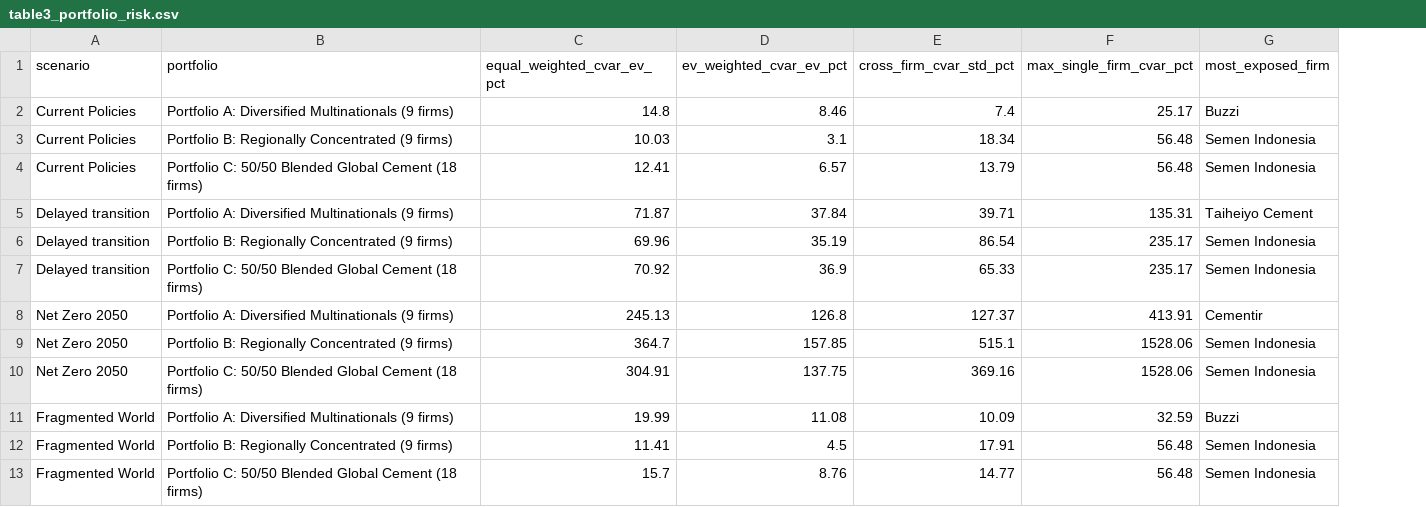
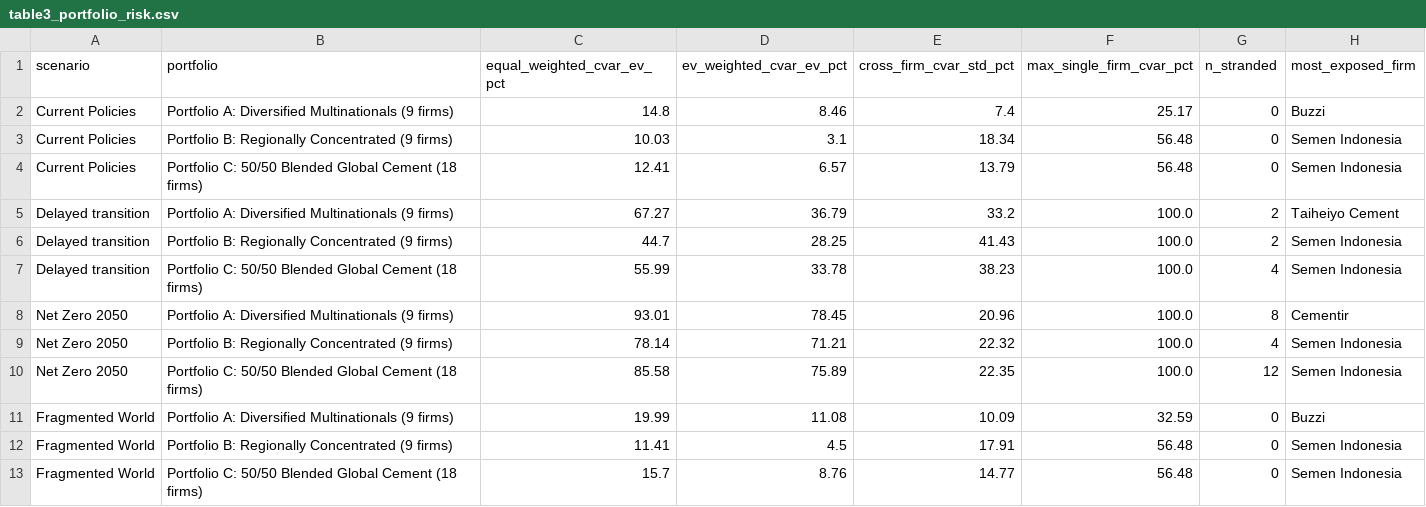
Before and after one commit to ditricollaku/aidams-cement-cvar, a CSV file: outputs/tables/table3_portfolio_risk.csv, drawn as a sheet; removed rows and columns are numbered as before the commit, all else as after; the diff names each change by its address in the sheet, - before the commit and + after, or states it on an @@ line.

```diff
--- a/outputs/tables/table3_portfolio_risk.csv
+++ b/outputs/tables/table3_portfolio_risk.csv
+column G (n_stranded), rows 2-4: all 0; rows 11-13: all 0
-row 5: Delayed transition | Portfolio A: Diversified Multinationals (9 firms) | 71.87 | 37.84 | 39.71 | 135.31 | Taiheiyo Cement
-row 6: Delayed transition | Portfolio B: Regionally Concentrated (9 firms) | 69.96 | 35.19 | 86.54 | 235.17 | Semen Indonesia
-row 7: Delayed transition | Portfolio C: 50/50 Blended Global Cement (18 firms) | 70.92 | 36.9 | 65.33 | 235.17 | Semen Indonesia
-row 8: Net Zero 2050 | Portfolio A: Diversified Multinationals (9 firms) | 245.13 | 126.8 | 127.37 | 413.91 | Cementir
-row 9: Net Zero 2050 | Portfolio B: Regionally Concentrated (9 firms) | 364.7 | 157.85 | 515.1 | 1528.06 | Semen Indonesia
-row 10: Net Zero 2050 | Portfolio C: 50/50 Blended Global Cement (18 firms) | 304.91 | 137.75 | 369.16 | 1528.06 | Semen Indonesia
+row 5: Delayed transition | Portfolio A: Diversified Multinationals (9 firms) | 67.27 | 36.79 | 33.2 | 100.0 | 2 | Taiheiyo Cement
+row 6: Delayed transition | Portfolio B: Regionally Concentrated (9 firms) | 44.7 | 28.25 | 41.43 | 100.0 | 2 | Semen Indonesia
+row 7: Delayed transition | Portfolio C: 50/50 Blended Global Cement (18 firms) | 55.99 | 33.78 | 38.23 | 100.0 | 4 | Semen Indonesia
+row 8: Net Zero 2050 | Portfolio A: Diversified Multinationals (9 firms) | 93.01 | 78.45 | 20.96 | 100.0 | 8 | Cementir
+row 9: Net Zero 2050 | Portfolio B: Regionally Concentrated (9 firms) | 78.14 | 71.21 | 22.32 | 100.0 | 4 | Semen Indonesia
+row 10: Net Zero 2050 | Portfolio C: 50/50 Blended Global Cement (18 firms) | 85.58 | 75.89 | 22.35 | 100.0 | 12 | Semen Indonesia
```
Also changed, not shown: data/processed/company_cvar_summary.csv, data/processed/mc_company_cvar_intervals.csv, 21 other files.
